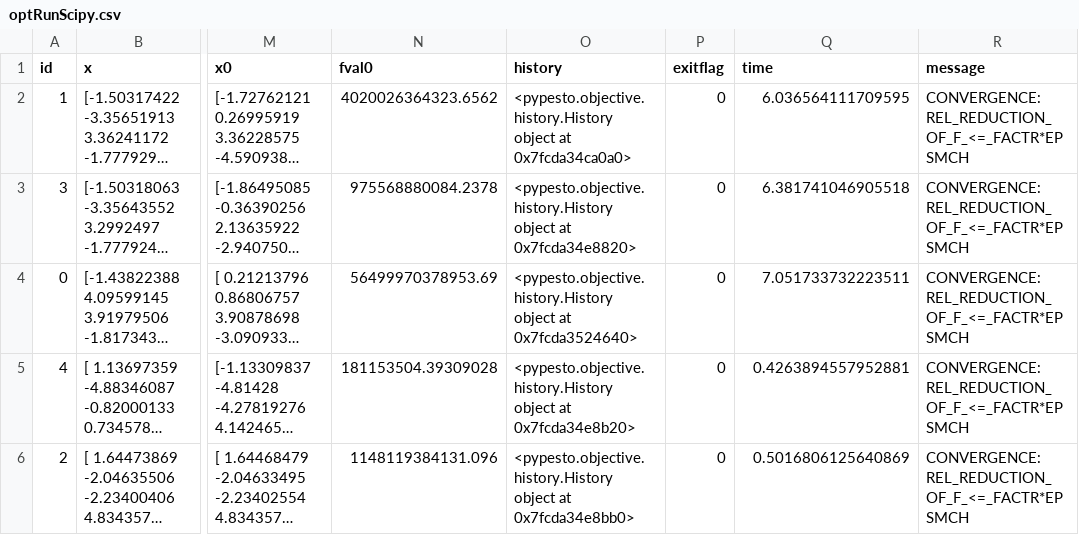
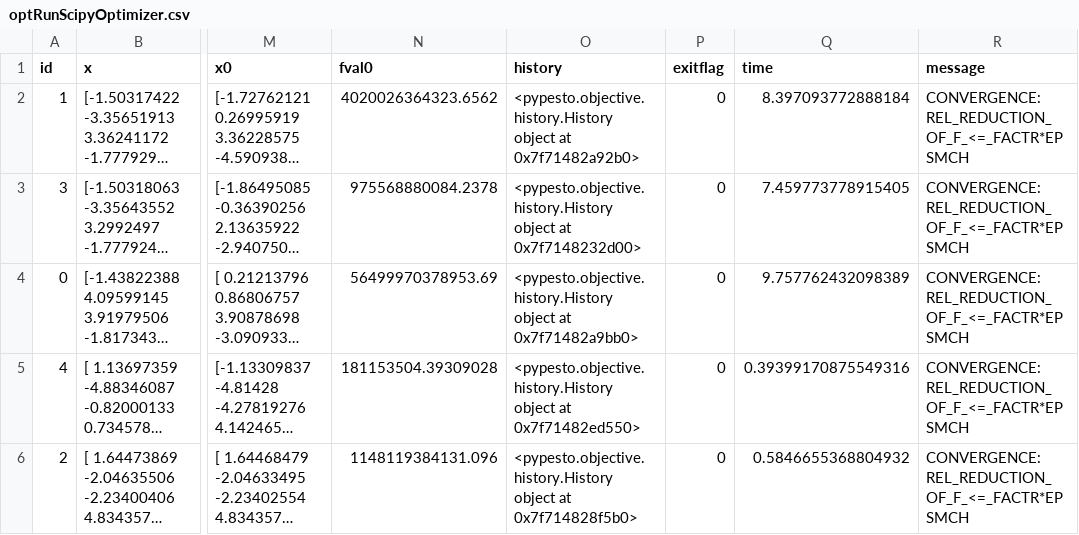
Before and after one commit to damianoognissanti/BenchmakPyPESTO, a CSV file: Small_Tests/model_Boehm_JProteomeRes2014/optRunScipyOptimizer.csv (was Small_Tests/model_Boehm_JProteomeRes2014/optRunScipy.csv), drawn as a sheet; only a part is shown, gaps mark what is left out; long unchanged cells end in …; the diff names each change by its address in the sheet, - before the commit and + after, or states it on an @@ line.

```diff
--- a/Small_Tests/model_Boehm_JProteomeRes2014/optRunScipy.csv
+++ b/Small_Tests/model_Boehm_JProteomeRes2014/optRunScipyOptimizer.csv
-O2 (history): …object at 0x7fcda34ca0a0>
+O2 (history): …object at 0x7f71482a92b0>
-Q2 (time): 6.036564111709595
+Q2 (time): 8.397093772888184
-O3 (history): …object at 0x7fcda34e8820>
+O3 (history): …object at 0x7f7148232d00>
-Q3 (time): 6.381741046905518
+Q3 (time): 7.459773778915405
-O4 (history): …object at 0x7fcda3524640>
+O4 (history): …object at 0x7f71482a9bb0>
-Q4 (time): 7.051733732223511
+Q4 (time): 9.757762432098389
-O5 (history): …object at 0x7fcda34e8b20>
+O5 (history): …object at 0x7f71482ed550>
-Q5 (time): 0.4263894557952881
+Q5 (time): 0.39399170875549316
-O6 (history): …object at 0x7fcda34e8bb0>
+O6 (history): …object at 0x7f714828f5b0>
-Q6 (time): 0.5016806125640869
+Q6 (time): 0.5846655368804932
```
Also changed, not shown: Small_Tests/model_Boehm_JProteomeRes2014/optRunIpoptOptimizer.csv, 15 other files.
